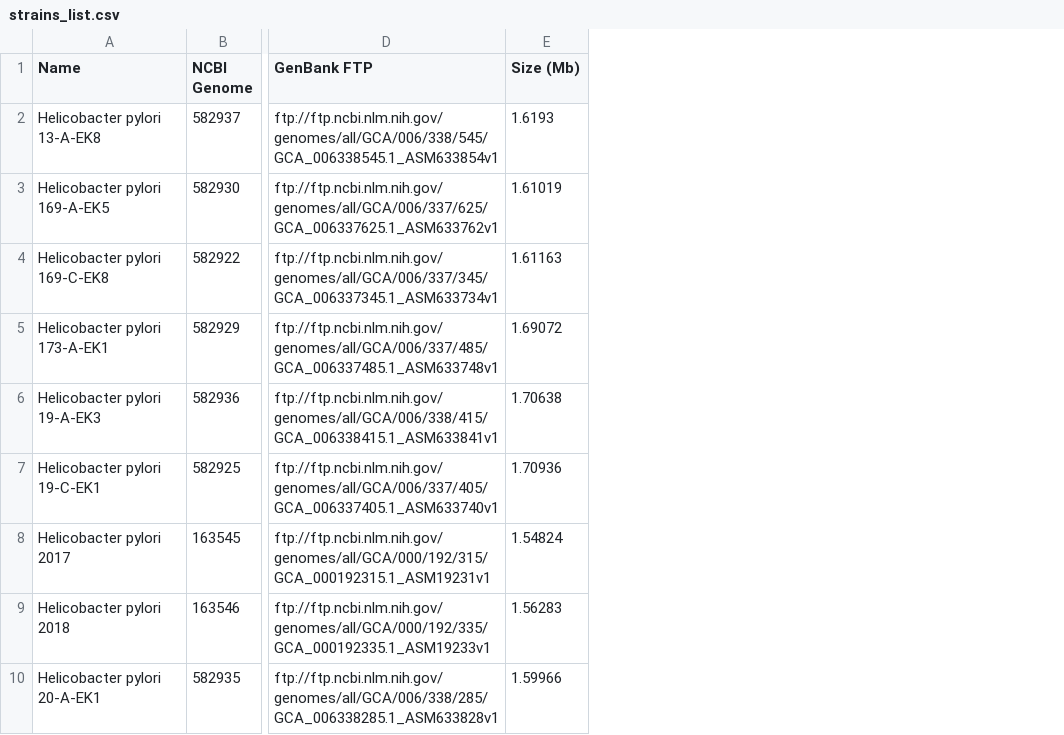
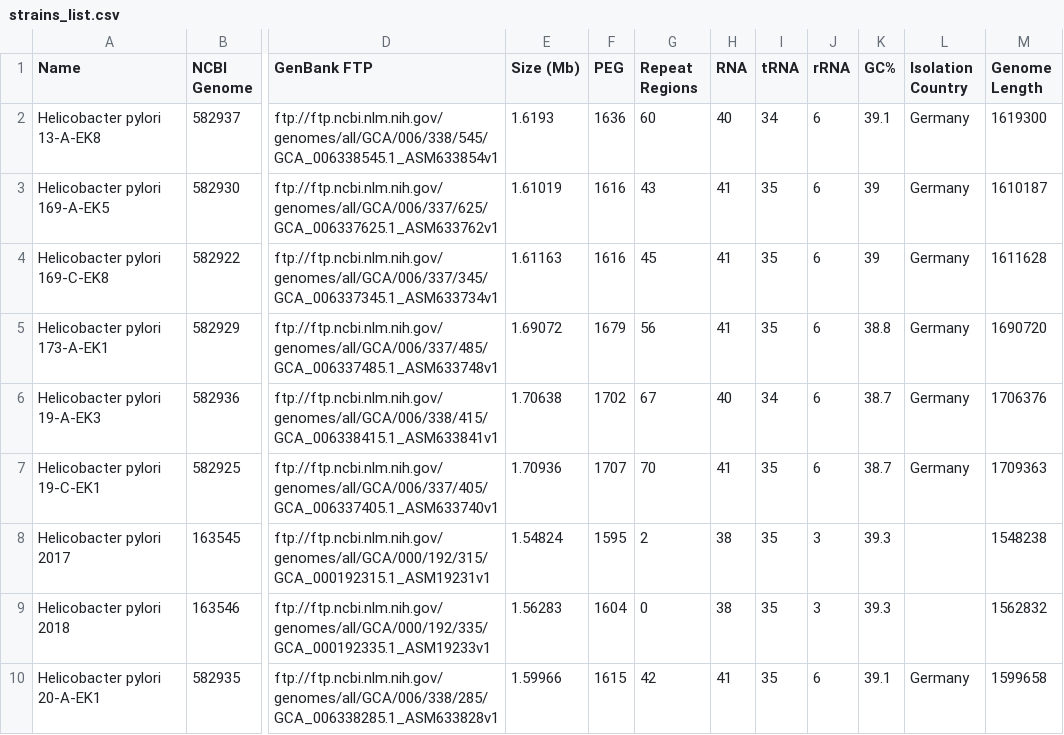
Before and after one commit to hpdb/hpdb_data, a CSV file: strains_list.csv, drawn as a sheet; only a part is shown, gaps mark what is left out; the diff names each change by its address in the sheet, - before the commit and + after, or states it on an @@ line.

Commit message:
Update data

```diff
--- a/strains_list.csv
+++ b/strains_list.csv
+column F (PEG), rows 2-10: 1636 | 1616 | 1616 | 1679 | 1702 | 1707 | 1595 | 1604 | 1615
+column G (Repeat Regions), rows 2-10: 60 | 43 | 45 | 56 | 67 | 70 | 2 | 0 | 42
+column H (RNA), rows 2-10: 40 | 41 | 41 | 41 | 40 | 41 | 38 | 38 | 41
+column I (tRNA), rows 2-10: 34 | 35 | 35 | 35 | 34 | 35 | 35 | 35 | 35
+column J (rRNA), rows 2-10: 6 | 6 | 6 | 6 | 6 | 6 | 3 | 3 | 6
+column K (GC%), rows 2-10: 39.1 | 39 | 39 | 38.8 | 38.7 | 38.7 | 39.3 | 39.3 | 39.1
+column L (Isolation Country), rows 2-10: Germany | Germany | Germany | Germany | Germany | Germany |  |  | Germany
+column M (Genome Length), rows 2-10: 1619300 | 1610187 | 1611628 | 1690720 | 1706376 | 1709363 | 1548238 | 1562832 | 1599658
```
Also changed, not shown: 7 other files.
